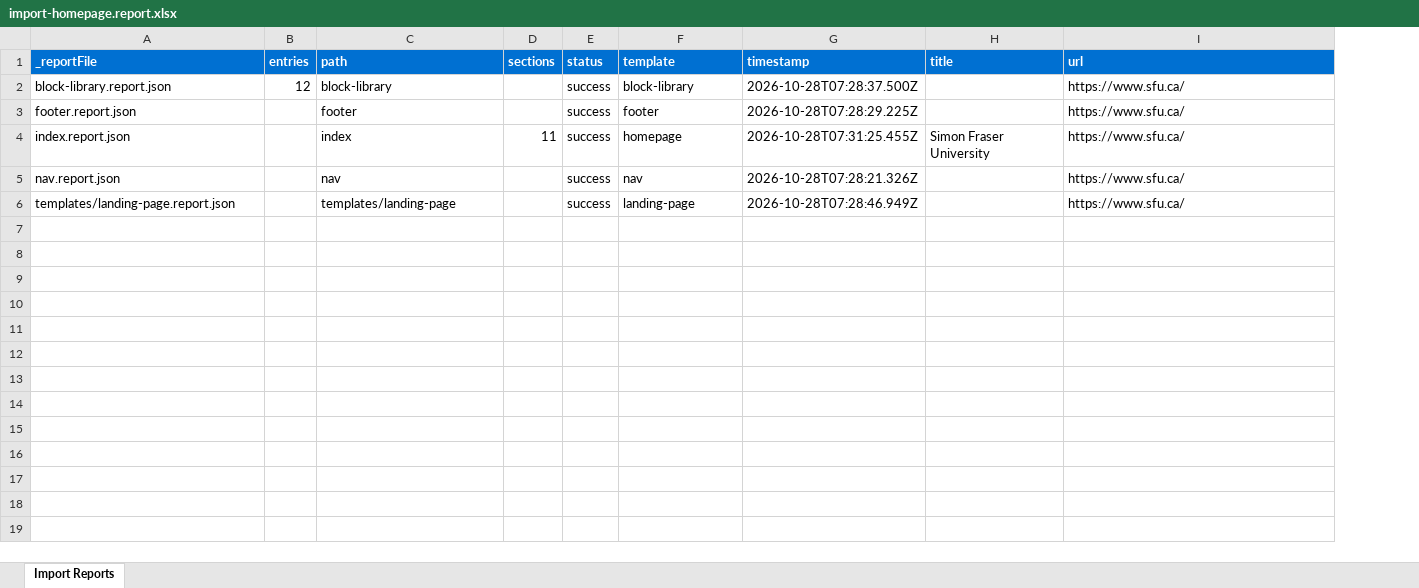
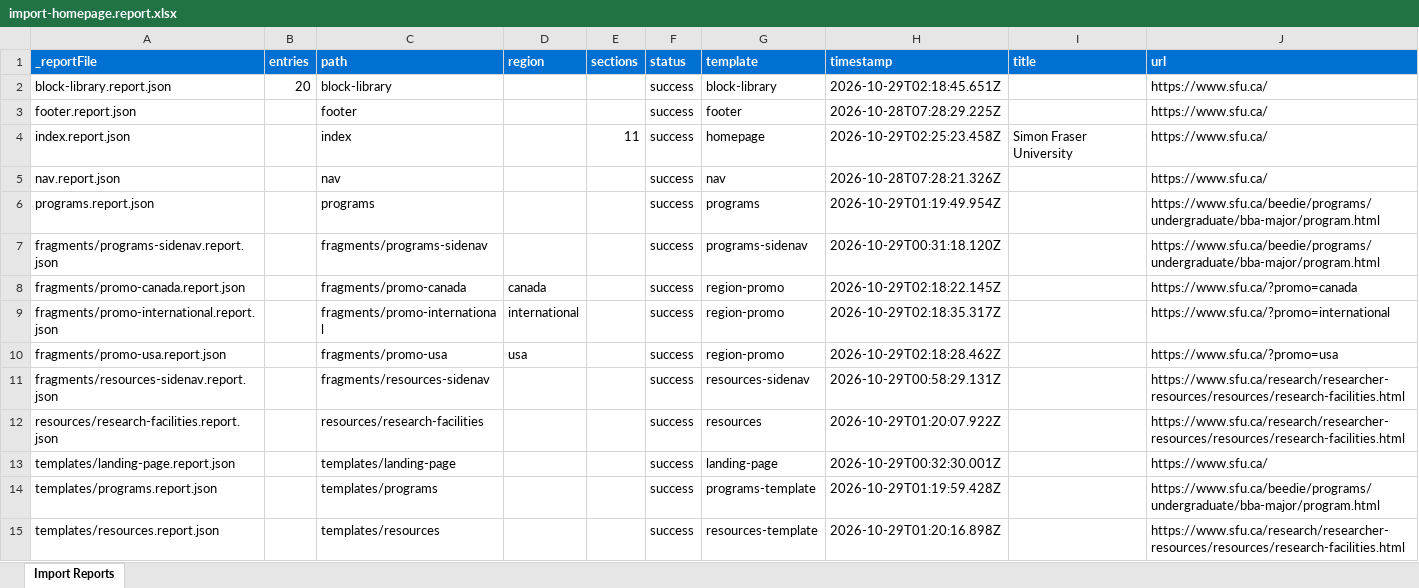
Before and after one commit to chis-adobe/sfu, an Excel workbook: tools/importer/reports/import-homepage.report.xlsx, sheet Import Reports, drawn as a sheet; values as stored, in another font and other column widths than the file's, no borders; addresses are those after the commit; the diff names each change by its address in the sheet, - before the commit and + after, or states it on an @@ line.

```diff
--- a/tools/importer/reports/import-homepage.report.xlsx (sheet Import Reports)
+++ b/tools/importer/reports/import-homepage.report.xlsx (sheet Import Reports)
+column D (region), empty
-B2 (entries): 12
+B2 (entries): 20
-H2 (timestamp): 2026-10-28T07:28:37.500Z
+H2 (timestamp): 2026-10-29T02:18:45.651Z
-H4 (timestamp): 2026-10-28T07:31:25.455Z
+H4 (timestamp): 2026-10-29T02:25:23.458Z
+row 6: programs.report.json |  | programs |  |  | success | programs | 2026-10-29T01:19:49.954Z |  | https://www.sfu.ca/beedie/programs/undergraduate/bba-major/program.html
+row 7: fragments/programs-sidenav.report.json |  | fragments/programs-sidenav |  |  | success | programs-sidenav | 2026-10-29T00:31:18.120Z |  | https://www.sfu.ca/beedie/programs/undergraduate/bba-major/program.html
+row 8: fragments/promo-canada.report.json |  | fragments/promo-canada | canada |  | success | region-promo | 2026-10-29T02:18:22.145Z |  | https://www.sfu.ca/?promo=canada
+row 9: fragments/promo-international.report.json |  | fragments/promo-international | international |  | success | region-promo | 2026-10-29T02:18:35.317Z |  | https://www.sfu.ca/?promo=international
+row 10: fragments/promo-usa.report.json |  | fragments/promo-usa | usa |  | success | region-promo | 2026-10-29T02:18:28.462Z |  | https://www.sfu.ca/?promo=usa
+row 11: fragments/resources-sidenav.report.json |  | fragments/resources-sidenav |  |  | success | resources-sidenav | 2026-10-29T00:58:29.131Z |  | https://www.sfu.ca/research/researcher-resources/resources/research-facilities.html
+row 12: resources/research-facilities.report.json |  | resources/research-facilities |  |  | success | resources | 2026-10-29T01:20:07.922Z |  | https://www.sfu.ca/research/researcher-resources/resources/research-facilities.html
-H13 (timestamp): 2026-10-28T07:28:46.949Z
+H13 (timestamp): 2026-10-29T00:32:30.001Z
+row 14: templates/programs.report.json |  | templates/programs |  |  | success | programs-template | 2026-10-29T01:19:59.428Z |  | https://www.sfu.ca/beedie/programs/undergraduate/bba-major/program.html
+row 15: templates/resources.report.json |  | templates/resources |  |  | success | resources-template | 2026-10-29T01:20:16.898Z |  | https://www.sfu.ca/research/researcher-resources/resources/research-facilities.html
```
Also changed, not shown: tools/importer/reports/import-block-library.report.xlsx, 7 other files.
